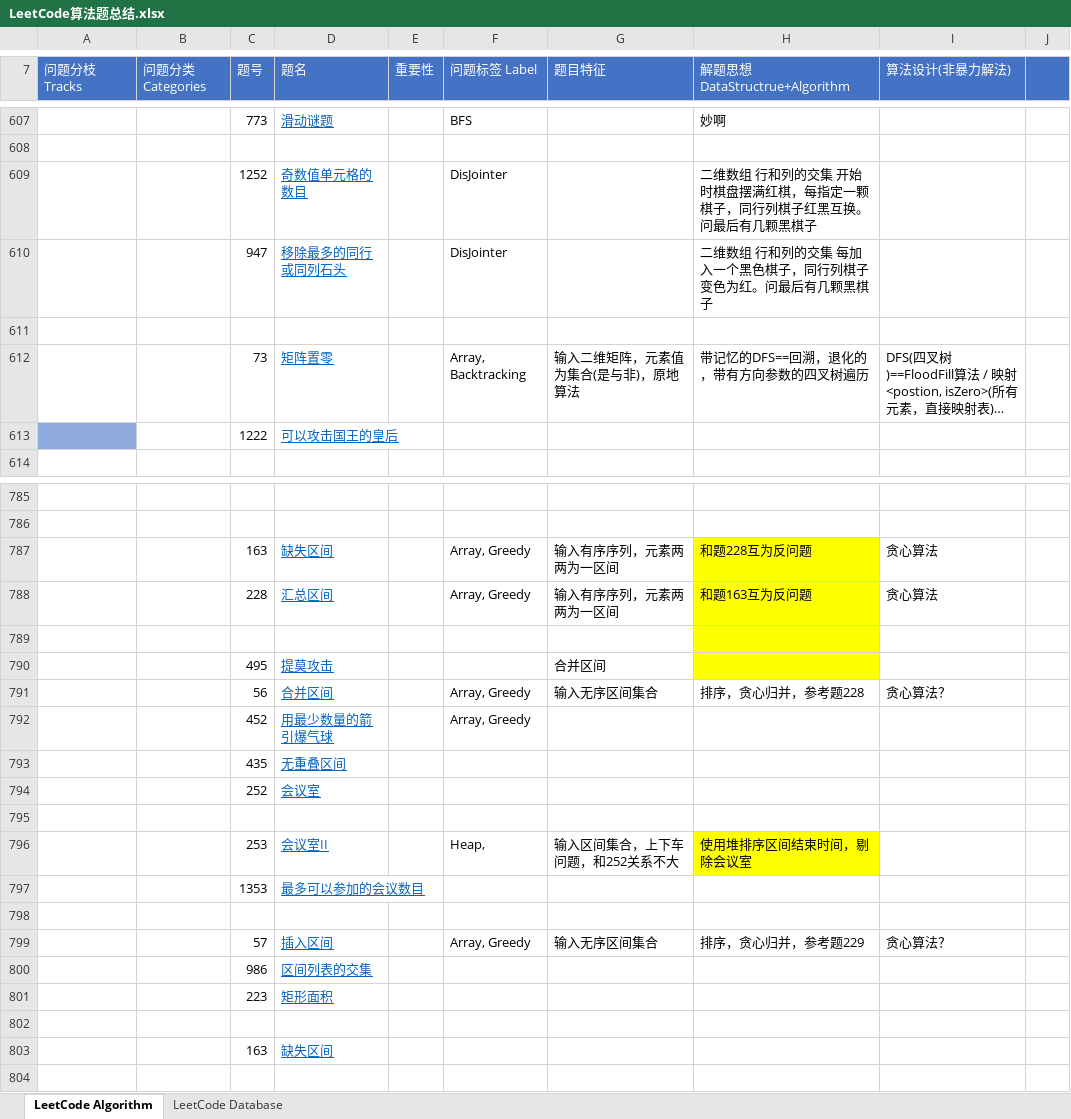
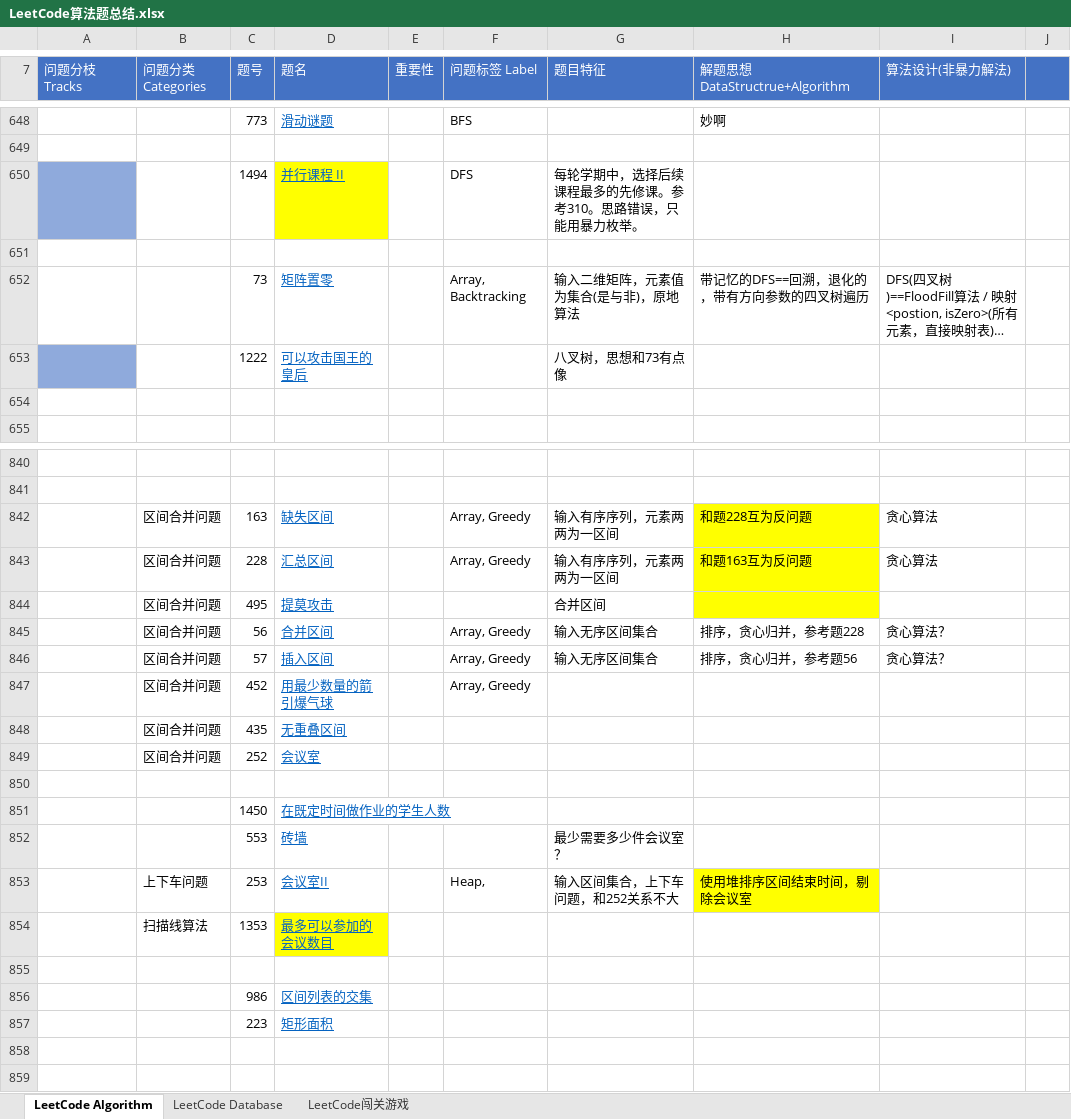
Before and after one commit to Jinnzenn/DataStructure-Algorithm, an Excel workbook: 2.1 Classic Problems & Algorithm/0 Algorithm Design & Analysis Practice/1.1 leetcode/LeetCode算法题总结.xlsx, sheet LeetCode Algorithm, drawn as a sheet; only a part is shown, gaps mark what is left out; long unchanged cells end in …; values as stored, in another font and other column widths than the file's, no borders; removed rows and columns are numbered as before the commit, all else as after; the diff covers the shown part only; the diff names each change by its address in the sheet, - before the commit and + after, or states it on an @@ line.

```diff
--- a/2.1 Classic Problems & Algorithm/0 Algorithm Design & Analysis Practice/1.1 leetcode/LeetCode算法题总结.xlsx (sheet LeetCode Algorithm)
+++ b/2.1 Classic Problems & Algorithm/0 Algorithm Design & Analysis Practice/1.1 leetcode/LeetCode算法题总结.xlsx (sheet LeetCode Algorithm)
+sheet tab: LeetCode闯关游戏
-row 609:  |  | 1252 | 奇数值单元格的数目 |  | DisJointer |  | 二维数组 行和列的交集 开始时棋盘摆满红棋，每指定一颗棋子，同行列棋子红黑互换。问最后有几颗黑棋子
-row 610:  |  | 947 | 移除最多的同行或同列石头 |  | DisJointer |  | 二维数组 行和列的交集 每加入一个黑色棋子，同行列棋子变色为红。问最后有几颗黑棋子
+row 650:  |  | 1494 | 并行课程 II |  | DFS | 每轮学期中，选择后续课程最多的先修课。参考310。思路错误，只能用暴力枚举。
-G653 (题目特征): (empty)
+G653 (题目特征): 八叉树，思想和73有点像
+row 654: (empty)
-B842:B843 (问题分类 Categories): (empty)
+B842:B843 (问题分类 Categories): 区间合并问题
-row 789: (empty)
-B844:B845 (问题分类 Categories): (empty)
+B844:B845 (问题分类 Categories): 区间合并问题
+row 846:  | 区间合并问题 | 57 | 插入区间 |  | Array, Greedy | 输入无序区间集合 | 排序，贪心归并，参考题56 | 贪心算法？
-B847:B849 (问题分类 Categories): (empty)
+B847:B849 (问题分类 Categories): 区间合并问题
+row 851:  |  | 1450 | 在既定时间做作业的学生人数
+row 852:  |  | 553 | 砖墙 |  |  | 最少需要多少件会议室？
-B853 (问题分类 Categories): (empty)
+B853 (问题分类 Categories): 上下车问题
-B854 (问题分类 Categories): (empty)
+B854 (问题分类 Categories): 扫描线算法
-D854 fill: none
+D854 fill: #FFFF00
-row 799:  |  | 57 | 插入区间 |  | Array, Greedy | 输入无序区间集合 | 排序，贪心归并，参考题229 | 贪心算法？
-row 803:  |  | 163 | 缺失区间
```
Also changed, not shown: 67 added rows, 11 removed rows, 3 moved rows, 65 edited cells and cell formats elsewhere in this sheet, 45 other files.
